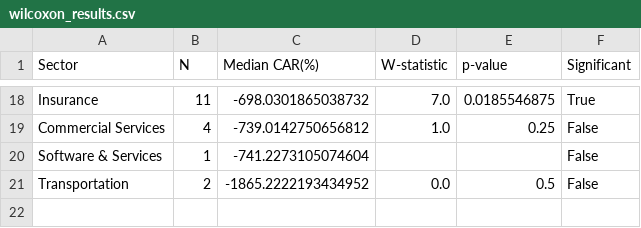
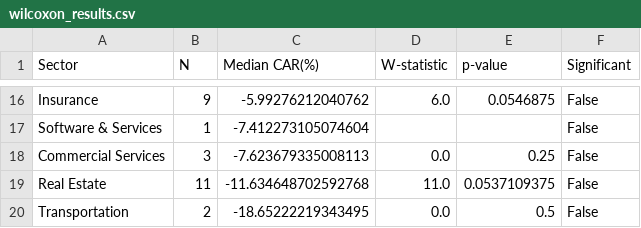
Before and after one commit to dehanf/Disaster-Shock-Market-Response, a CSV file: output/tables/wilcoxon_results.csv, drawn as a sheet; only a part is shown, gaps mark what is left out; removed rows and columns are numbered as before the commit, all else as after; the diff covers the shown part only; the diff names each change by its address in the sheet, - before the commit and + after, or states it on an @@ line.

```diff
--- a/output/tables/wilcoxon_results.csv
+++ b/output/tables/wilcoxon_results.csv
-B16 (N): 11
+B16 (N): 9
-C16 (Median CAR(%)): -698.0301865038732
+C16 (Median CAR(%)): -5.99276212040762
-D16 (W-statistic): 7.0
+D16 (W-statistic): 6.0
-E16 (p-value): 0.0185546875
+E16 (p-value): 0.0546875
-F16 (Significant): True
+F16 (Significant): False
-row 19: Commercial Services | 4 | -739.0142750656812 | 1.0 | 0.25 | False
-C17 (Median CAR(%)): -741.2273105074604
+C17 (Median CAR(%)): -7.412273105074604
+row 18: Commercial Services | 3 | -7.623679335008113 | 0.0 | 0.25 | False
+row 19: Real Estate | 11 | -11.634648702592768 | 11.0 | 0.0537109375 | False
-C20 (Median CAR(%)): -1865.2222193434952
+C20 (Median CAR(%)): -18.65222219343495
```
Also changed, not shown: 4 added rows, 6 removed rows and 21 edited cells elsewhere in this file, output/tables/car_summary_table.csv, output/tables/ttest_results.csv, 16 other files.
